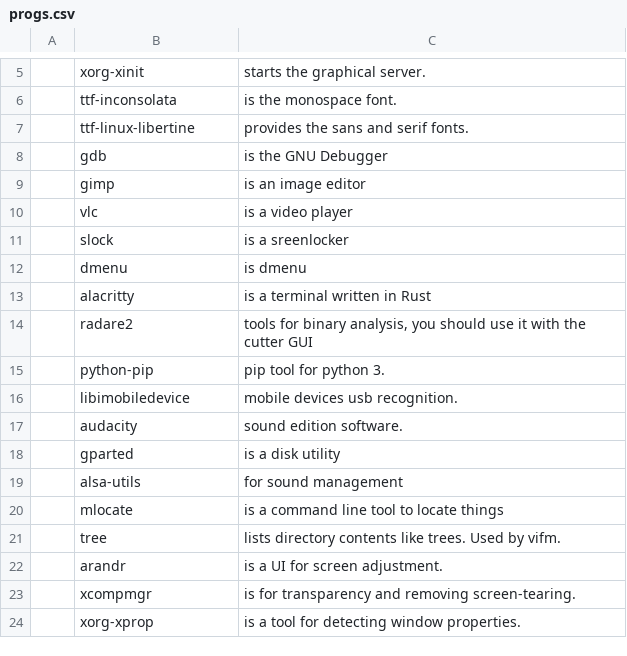
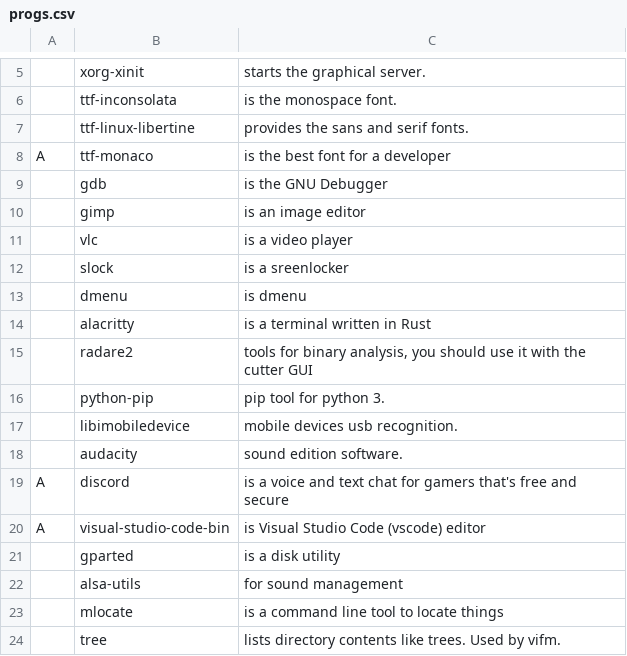
Before and after one commit to Grompiler/Arch_linux, a CSV file: progs.csv, drawn as a sheet; only a part is shown, gaps mark what is left out; the shorter side is filled out with more unchanged rows.

Commit message:
Update progs.csv

```diff
--- a/progs.csv
+++ b/progs.csv
@@ -7,2 +7,3 @@
 ,ttf-linux-libertine,"provides the sans and serif fonts."
+A,ttf-monaco,"is the best font for a developer"
 ,gdb,"is the GNU Debugger"
@@ -17,2 +18,4 @@
 ,audacity,"sound edition software."
+A,discord,"is a voice and text chat for gamers that's free and secure"
+A,visual-studio-code-bin,"is Visual Studio Code (vscode) editor"
 ,gparted,"is a disk utility"
```
